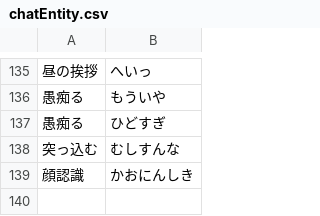
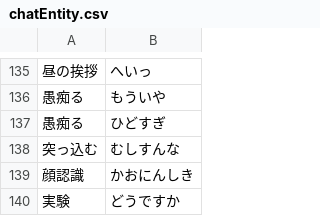
Before and after one commit to bezelie/edgar, a CSV file: chatEntity.csv, drawn as a sheet; only a part is shown, gaps mark what is left out; the diff names each change by its address in the sheet, - before the commit and + after, or states it on an @@ line.

```diff
--- a/chatEntity.csv
+++ b/chatEntity.csv
+row 140: 実験 | どうですか
```
Also changed, not shown: chatDialog.csv, chatEntity.tsv, 9 other files.
